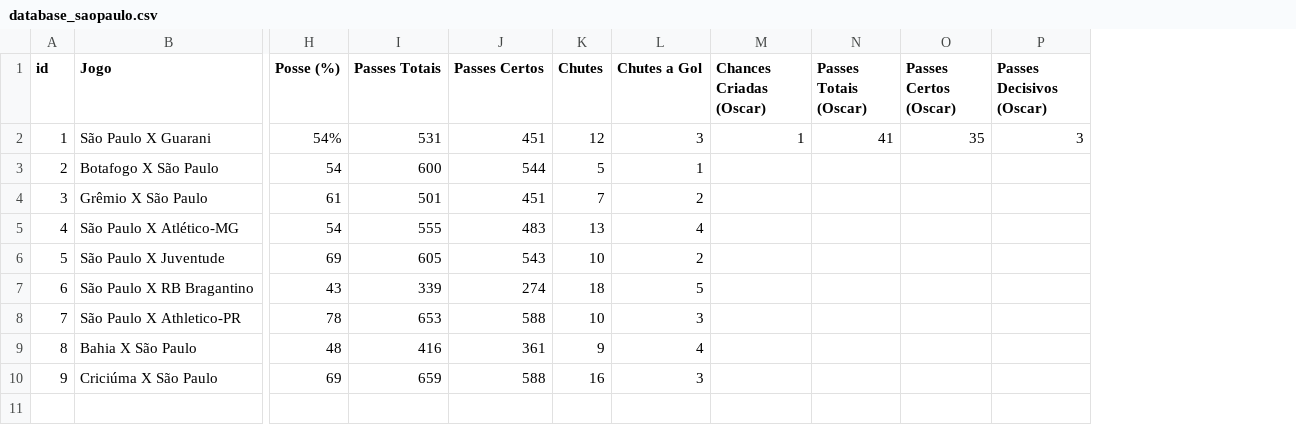
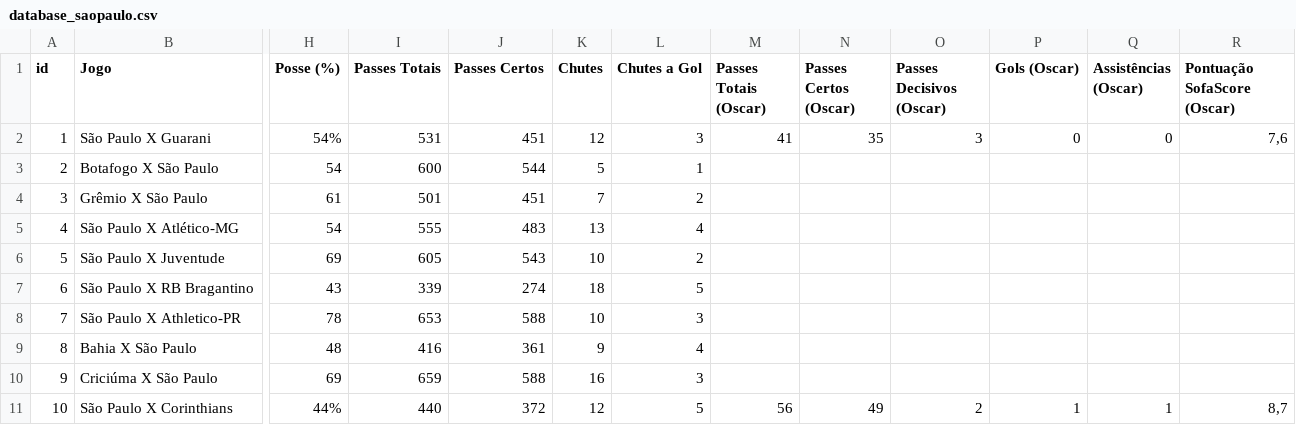
Before and after one commit to guifabretti/analysis-spfc, a CSV file: data/database_saopaulo.csv, drawn as a sheet; only a part is shown, gaps mark what is left out; removed rows and columns are numbered as before the commit, all else as after; rows hold the shown columns only; the diff names each change by its address in the sheet, - before the commit and + after, or states it on an @@ line.

```diff
--- a/data/database_saopaulo.csv
+++ b/data/database_saopaulo.csv
-column M (Chances Criadas (Oscar)), row 2: 1
+column P (Gols (Oscar)), row 2: 0
+column Q (Assistências (Oscar)), row 2: 0
+column R (Pontuação SofaScore (Oscar)), row 2: 7,6
+row 11: 10 | São Paulo X Corinthians | 44% | 440 | 372 | 12 | 5 | 56 | 49 | 2 | 1 | 1 | 8,7
```
Also changed, not shown: 1 other file.
